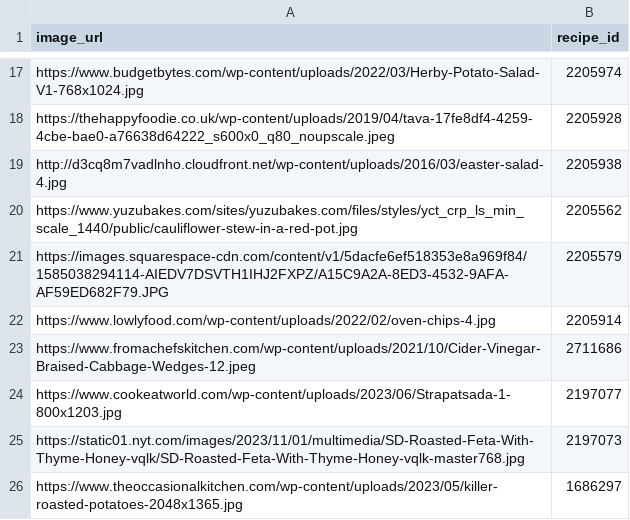
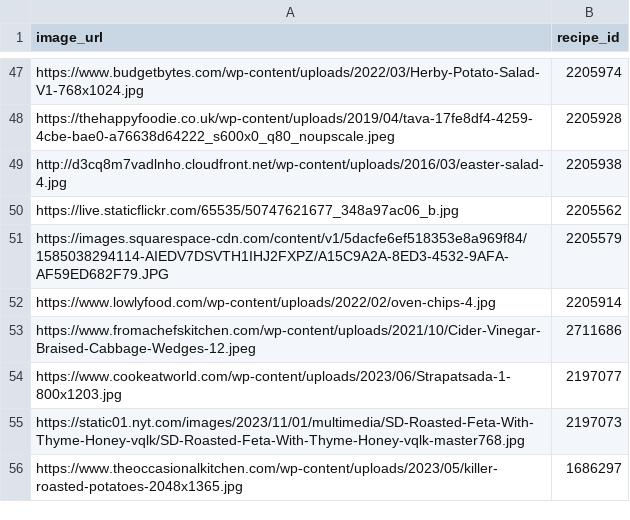
Before and after one commit to katyasa/eyb-dash, a CSV file: assets/2024-02-01/out/recipe_image_url_manual.csv, drawn as a sheet; only a part is shown, gaps mark what is left out; the diff covers the shown part only.

```diff
--- a/assets/2024-02-01/out/recipe_image_url_manual.csv
+++ b/assets/2024-02-01/out/recipe_image_url_manual.csv
@@ -19,3 +49,3 @@ https://thehappyfoodie.co.uk/wp-content/uploads/2019/04/tava-17fe8df4-4259-4cbe-
 http://d3cq8m7vadlnho.cloudfront.net/wp-content/uploads/2016/03/easter-salad-4.jpg,2205938
-https://www.yuzubakes.com/sites/yuzubakes.com/files/styles/yct_crp_ls_min_scale_1440/public/cauliflower-stew-in-a-red-pot.jpg,2205562
+https://live.staticflickr.com/65535/50747621677_348a97ac06_b.jpg,2205562
 https://images.squarespace-cdn.com/content/v1/5dacfe6ef518353e8a969f84/1585038294114-AIEDV7DSVTH1IHJ2FXPZ/A15C9A2A-8ED3-4532-9AFA-AF59ED682F79.JPG,2205579
```
Also changed, not shown: 30 added rows elsewhere in this file, 5 other files.
